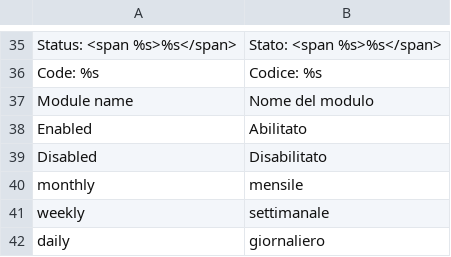
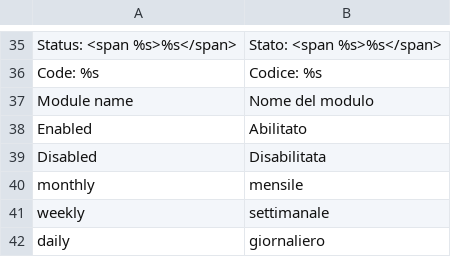
Before and after one commit to luigifab/openmage-cronlog, a CSV file: src/app/locale/it_CH/Luigifab_Cronlog.csv, drawn as a sheet; only a part is shown, gaps mark what is left out.

```diff
--- a/src/app/locale/it_CH/Luigifab_Cronlog.csv
+++ b/src/app/locale/it_CH/Luigifab_Cronlog.csv
@@ -38,3 +38,3 @@
 " Enabled","Abilitato"
-" Disabled","Disabilitato"
+" Disabled","Disabilitata"
 " monthly","mensile"
```
Also changed, not shown: src/app/locale/it_IT/Luigifab_Cronlog.csv, 5 other files.
